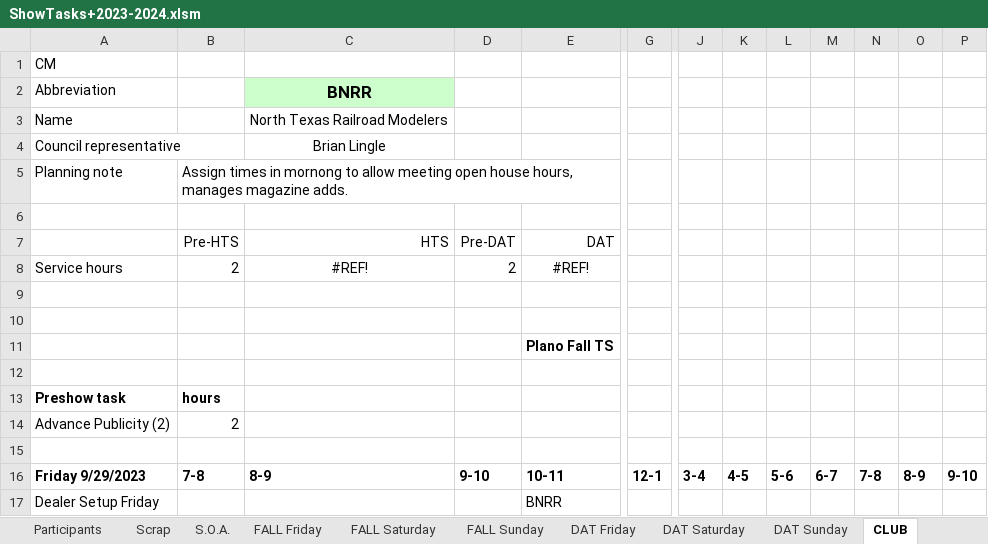
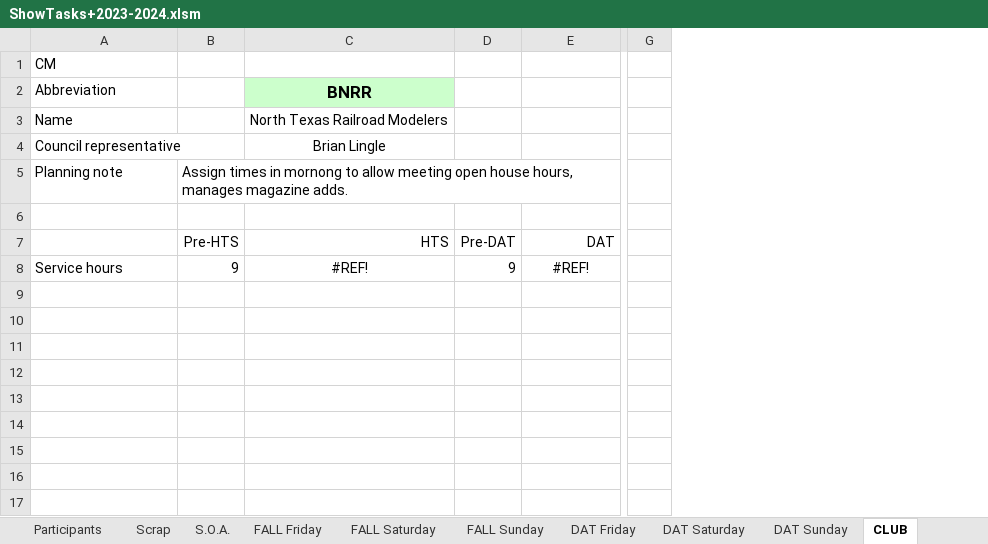
Before and after one commit to McLae/dfwtrainshows, an Excel workbook: ShowTasks+2023-2024.xlsm, sheet CLUB, drawn as a sheet; only a part is shown, gaps mark what is left out; values as stored, in another font and other column widths than the file's, no borders; charts and pictures not drawn; removed rows and columns are numbered as before the commit, all else as after; rows hold the shown columns only; the diff names each change by its address in the sheet, - before the commit and + after, or states it on an @@ line.

Commit message:
Reconcile tasks description
Reconciled new task descriptions with tasks allocated for show running

```diff
--- a/ShowTasks+2023-2024.xlsm (sheet CLUB)
+++ b/ShowTasks+2023-2024.xlsm (sheet CLUB)
-column G, empty
+column G, empty
-column J, empty
-column K, empty
-column L, empty
-column M, empty
-column N, empty
-column O, empty
-column P, empty
-B8 (Pre-HTS): 2
+B8 (Pre-HTS): 9
-D8 (Pre-DAT): 2
+D8 (Pre-DAT): 9
-row 9: (empty)
-row 10: (empty)
-row 11:  |  |  |  | Plano Fall TS
-row 12: (empty)
-row 13: Preshow task | hours
-row 14: Advance Publicity (2) | 2
-row 15: (empty)
-row 16: Friday 9/29/2023 | 7-8 | 8-9 | 9-10 | 10-11 | 12-1 | 3-4 | 4-5 | 5-6 | 6-7 | 7-8 | 8-9 | 9-10
-row 17: Dealer Setup Friday |  |  |  | BNRR
```
Also changed, not shown: sheet Summaries, sheet S.O.A., sheet Participants, sheet DAT Saturday, sheet DAT Sunday, sheet FALL Sunday, 8 more sheets, formulas that keep their value, charts or pictures, 1 other file.
